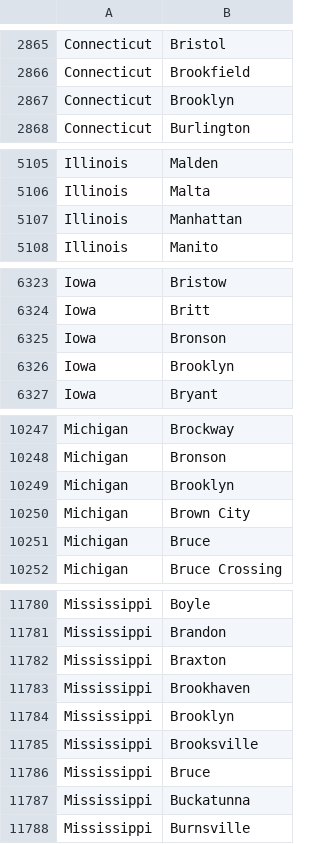
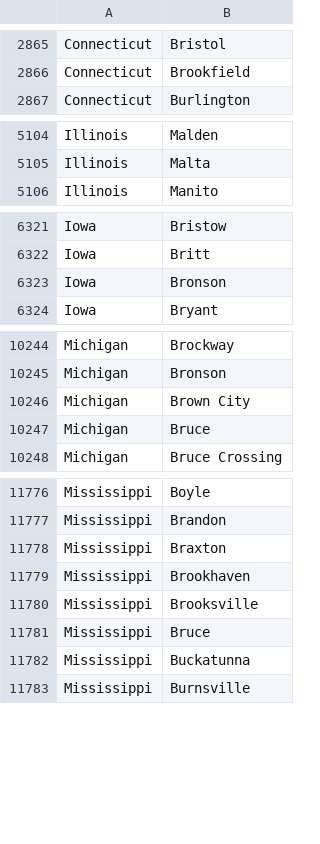
Before and after one commit to UFAL-DSG/alex, a TSV file: alex/applications/PublicTransportInfoEN/data/w.states_cities.tsv, drawn as a sheet; only a part is shown, gaps mark what is left out; the diff covers the shown part only; the diff names each change by its address in the sheet, - before the commit and + after, or states it on an @@ line.

```diff
--- a/alex/applications/PublicTransportInfoEN/data/w.states_cities.tsv
+++ b/alex/applications/PublicTransportInfoEN/data/w.states_cities.tsv
-row 2867: Connecticut | Brooklyn
-row 5107: Illinois | Manhattan
-row 6326: Iowa | Brooklyn
-row 10249: Michigan | Brooklyn
-row 11784: Mississippi | Brooklyn
```
Also changed, not shown: 3 removed rows elsewhere in this file, alex/applications/PublicTransportInfoEN/data/cities_stops.tsv, 9 other files.
